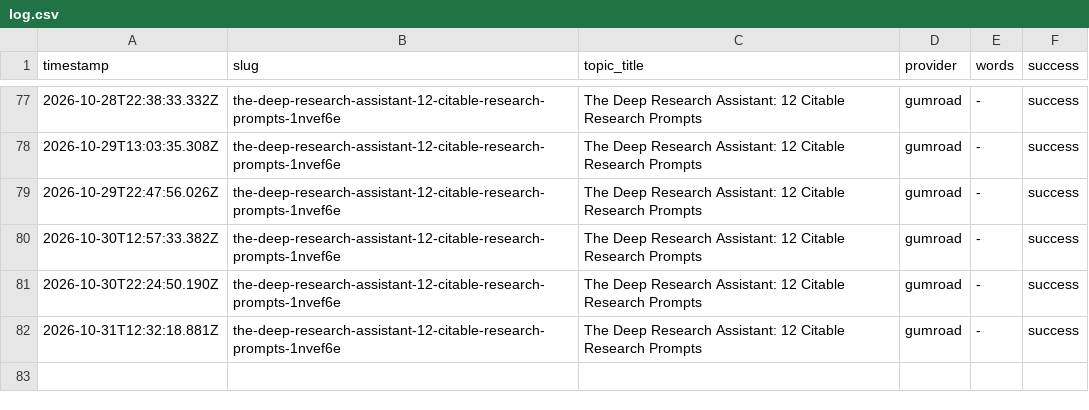
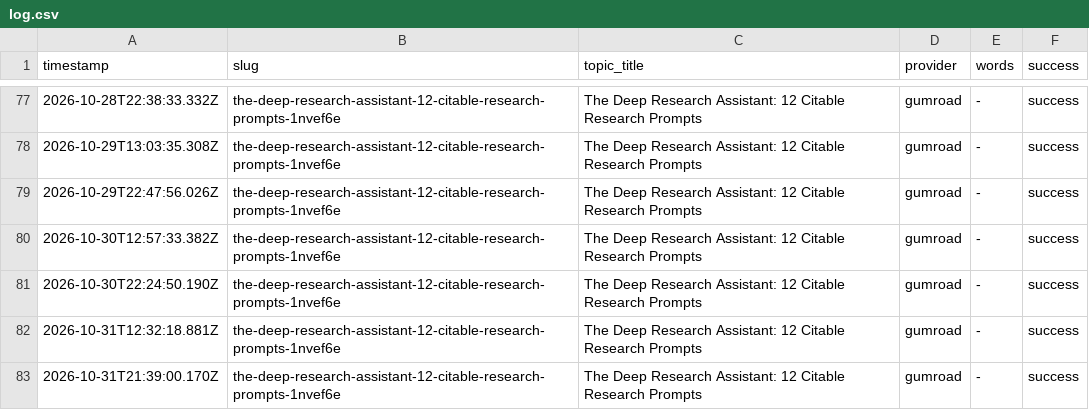
Before and after one commit to haxno2004-wq/aitoollab-autopilot, a CSV file: state/labstore/log.csv, drawn as a sheet; only a part is shown, gaps mark what is left out; the diff names each change by its address in the sheet, - before the commit and + after, or states it on an @@ line.

```diff
--- a/state/labstore/log.csv
+++ b/state/labstore/log.csv
+row 83: 2026-10-31T21:39:00.170Z | the-deep-research-assistant-12-citable-research-prompts-1nvef6e | The Deep Research Assistant: 12 Citable Research Prompts | gumroad | - | success
```
Also changed, not shown: 1 other file.
